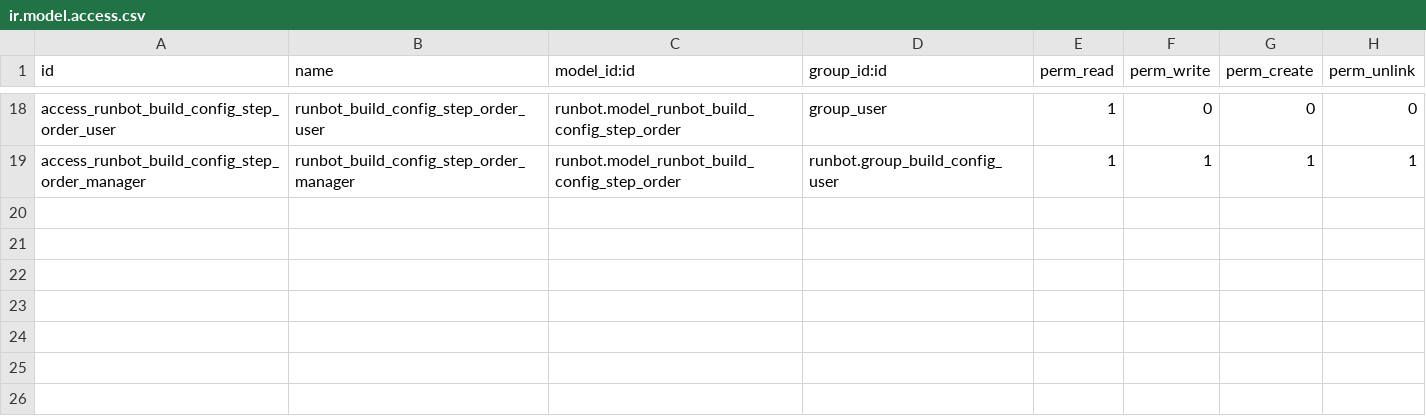
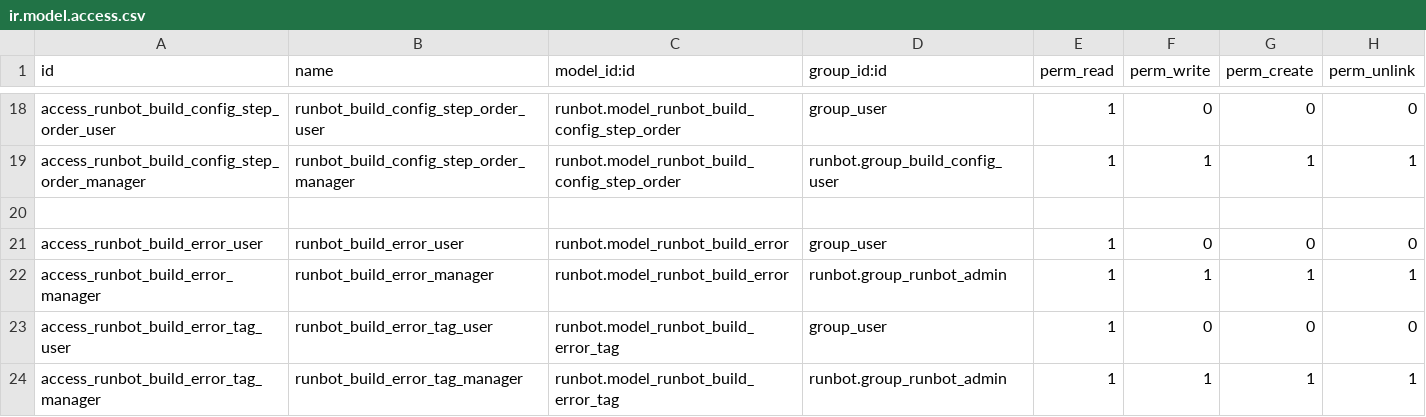
Before and after one commit to odoo/runbot, a CSV file: runbot/security/ir.model.access.csv, drawn as a sheet; only a part is shown, gaps mark what is left out.

```diff
--- a/runbot/security/ir.model.access.csv
+++ b/runbot/security/ir.model.access.csv
@@ -19 +19,6 @@ access_runbot_build_config_step_order_user,runbot_build_config_step_order_user,r
 access_runbot_build_config_step_order_manager,runbot_build_config_step_order_manager,runbot.model_runbot_build_config_step_order,runbot.group_build_config_user,1,1,1,1
+
+access_runbot_build_error_user,runbot_build_error_user,runbot.model_runbot_build_error,group_user,1,0,0,0
+access_runbot_build_error_manager,runbot_build_error_manager,runbot.model_runbot_build_error,runbot.group_runbot_admin,1,1,1,1
+access_runbot_build_error_tag_user,runbot_build_error_tag_user,runbot.model_runbot_build_error_tag,group_user,1,0,0,0
+access_runbot_build_error_tag_manager,runbot_build_error_tag_manager,runbot.model_runbot_build_error_tag,runbot.group_runbot_admin,1,1,1,1
```
Also changed, not shown: 8 other files.
